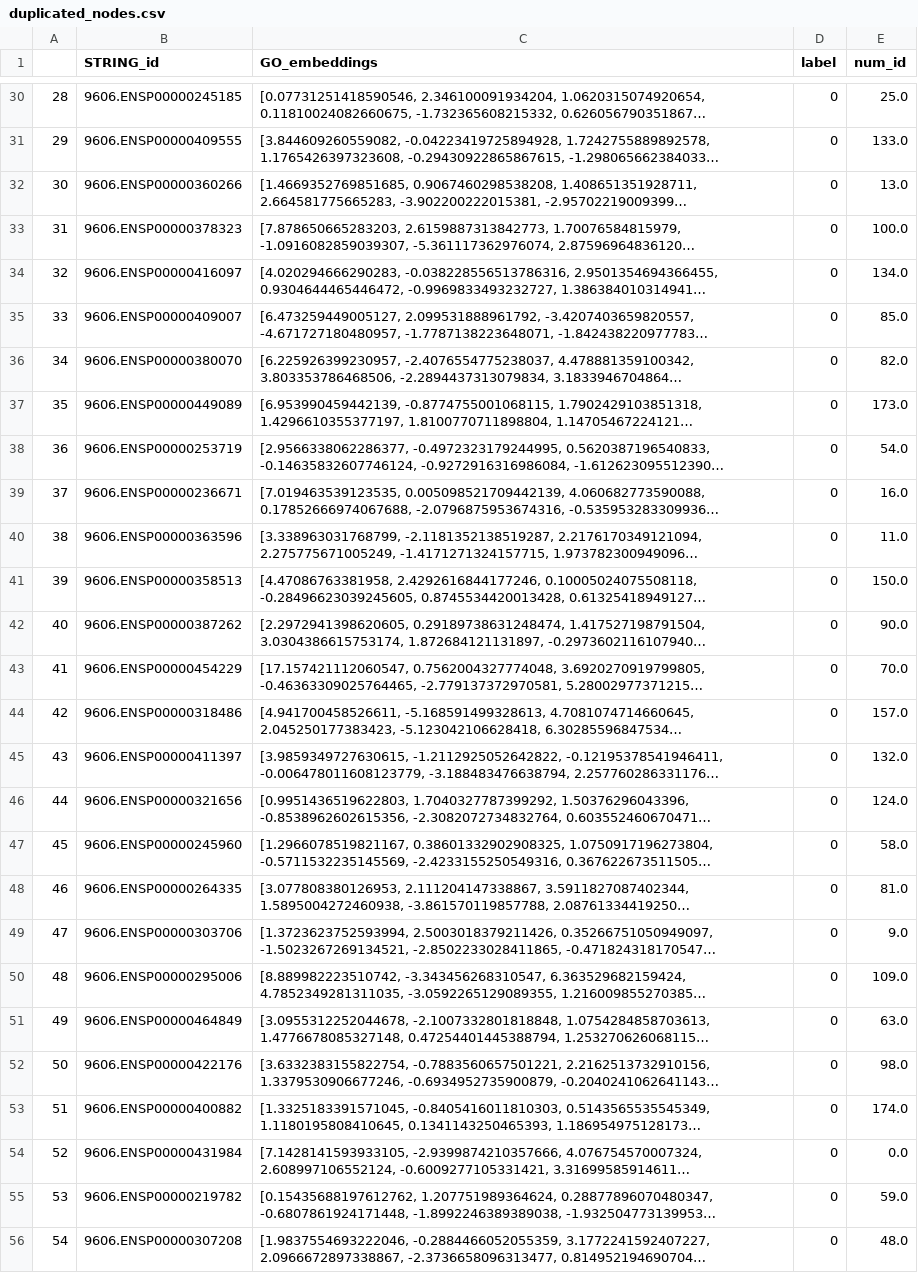
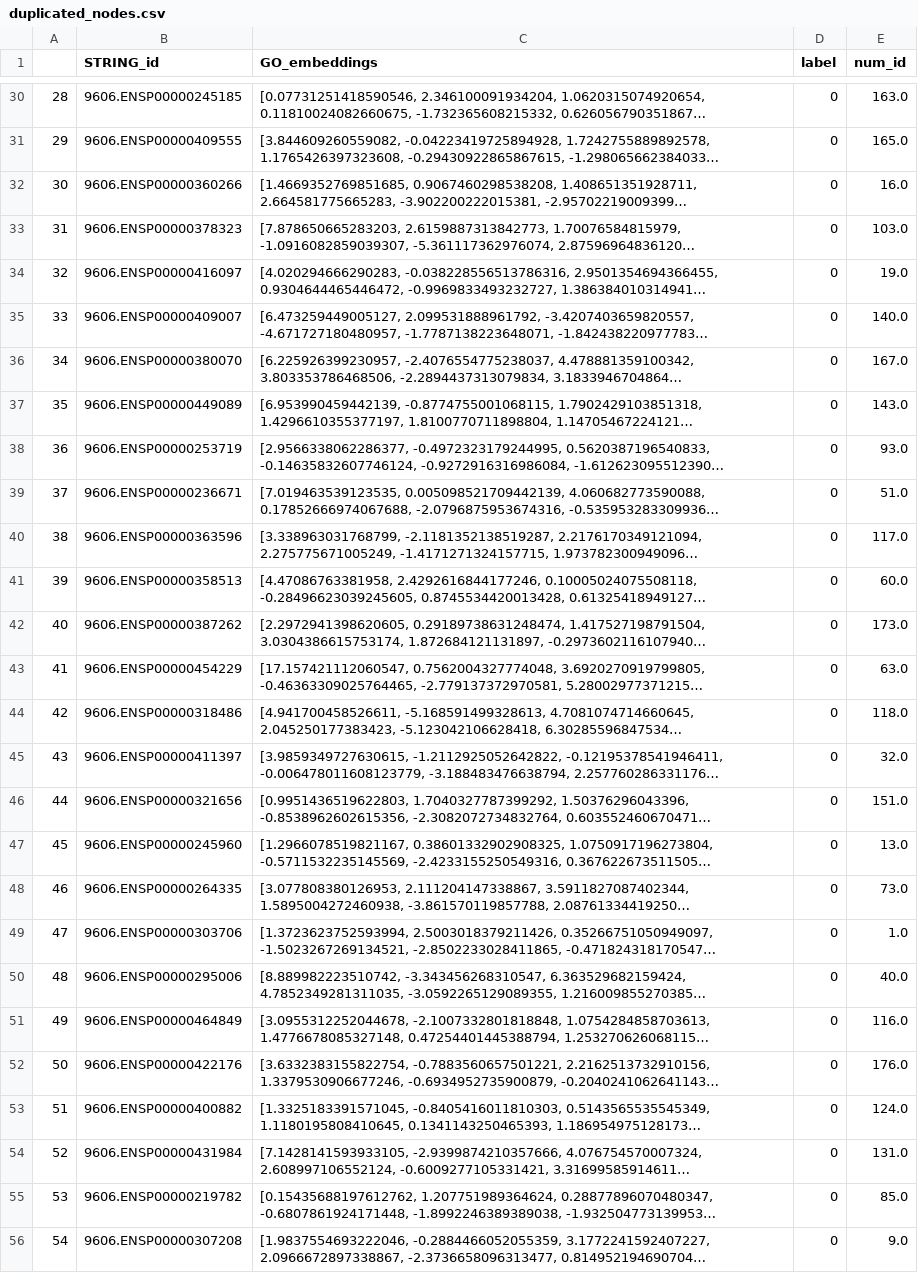
Before and after one commit to Emanuele19/TopologyPermutations, a CSV file: pre_processing_output/duplicated_nodes.csv, drawn as a sheet; only a part is shown, gaps mark what is left out; long unchanged cells end in …; the diff covers the shown part only; the diff names each change by its address in the sheet, - before the commit and + after, or states it on an @@ line.

```diff
--- a/pre_processing_output/duplicated_nodes.csv
+++ b/pre_processing_output/duplicated_nodes.csv
-E30 (num_id): 25.0
+E30 (num_id): 163.0
-E31 (num_id): 133.0
+E31 (num_id): 165.0
-E32 (num_id): 13.0
+E32 (num_id): 16.0
-E33 (num_id): 100.0
+E33 (num_id): 103.0
-E34 (num_id): 134.0
+E34 (num_id): 19.0
-E35 (num_id): 85.0
+E35 (num_id): 140.0
-E36 (num_id): 82.0
+E36 (num_id): 167.0
-E37 (num_id): 173.0
+E37 (num_id): 143.0
-E38 (num_id): 54.0
+E38 (num_id): 93.0
-E39 (num_id): 16.0
+E39 (num_id): 51.0
-E40 (num_id): 11.0
+E40 (num_id): 117.0
-E41 (num_id): 150.0
+E41 (num_id): 60.0
-E42 (num_id): 90.0
+E42 (num_id): 173.0
-E43 (num_id): 70.0
+E43 (num_id): 63.0
-E44 (num_id): 157.0
+E44 (num_id): 118.0
-E45 (num_id): 132.0
+E45 (num_id): 32.0
-E46 (num_id): 124.0
+E46 (num_id): 151.0
-E47 (num_id): 58.0
+E47 (num_id): 13.0
-E48 (num_id): 81.0
+E48 (num_id): 73.0
-E49 (num_id): 9.0
+E49 (num_id): 1.0
-E50 (num_id): 109.0
+E50 (num_id): 40.0
-E51 (num_id): 63.0
+E51 (num_id): 116.0
-E52 (num_id): 98.0
+E52 (num_id): 176.0
-E53 (num_id): 174.0
+E53 (num_id): 124.0
-E54 (num_id): 0.0
+E54 (num_id): 131.0
-E55 (num_id): 59.0
+E55 (num_id): 85.0
-E56 (num_id): 48.0
+E56 (num_id): 9.0
```
Also changed, not shown: 151 edited cells elsewhere in this file, pre_processing_output/classification_three_labels_nodes.csv, pre_processing_output/duplicated_edges.csv, 10 other files.
